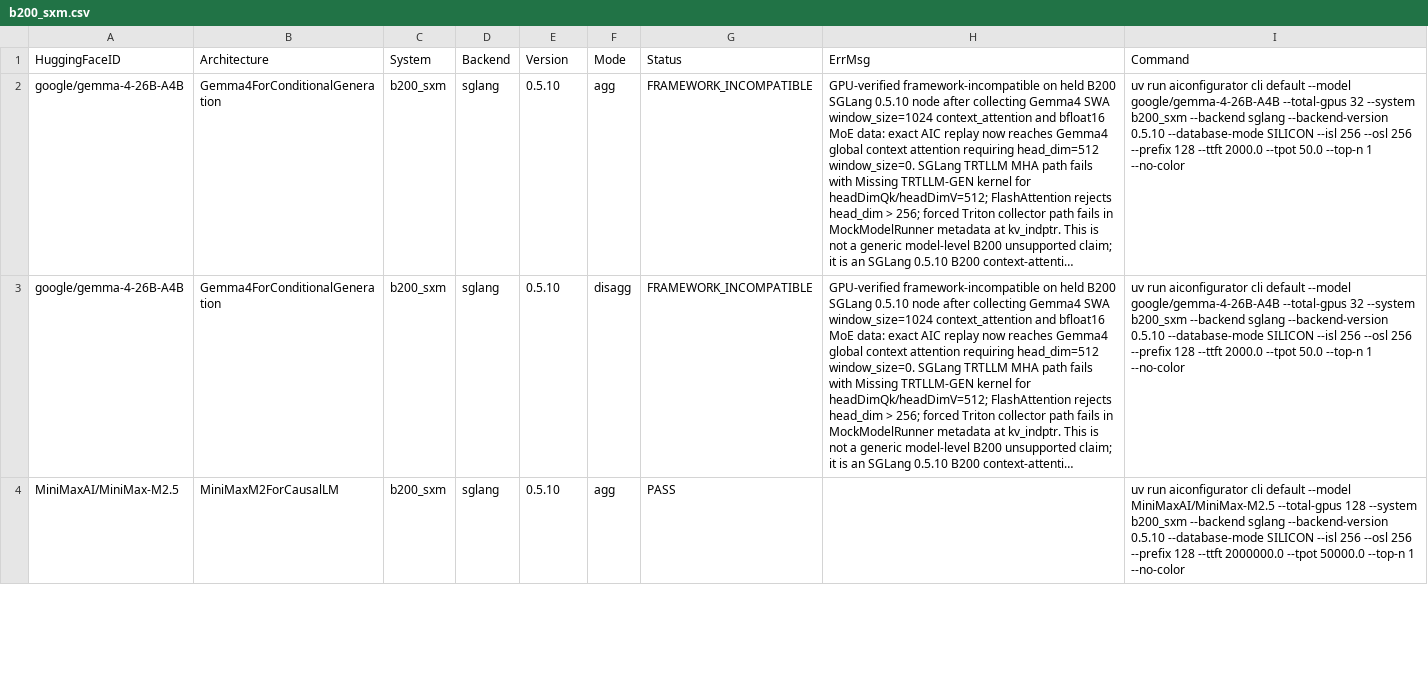
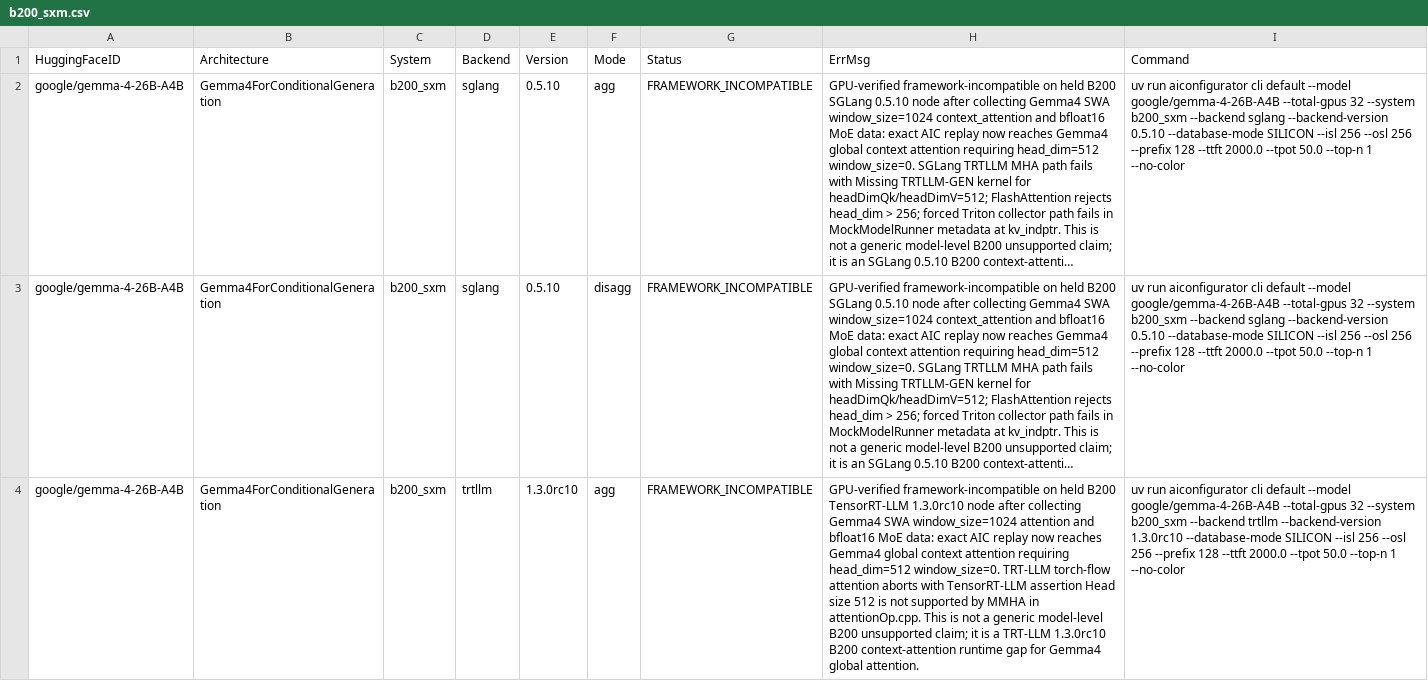
Before and after one commit to ai-dynamo/aiconfigurator, a CSV file: src/aiconfigurator/systems/support_matrix/b200_sxm.csv, drawn as a sheet; only a part is shown; the shorter side is filled out with more unchanged rows; long unchanged cells end in …; the diff covers the shown part only; the diff names each change by its address in the sheet, - before the commit and + after, or states it on an @@ line.

Commit message:
Heal Gemma4 B200 vLLM and TRT-LLM rows
Signed-off-by: Jason Zhou (Engrg-Hardware 1) <jasonzho@nvidia.com>

```diff
--- a/src/aiconfigurator/systems/support_matrix/b200_sxm.csv
+++ b/src/aiconfigurator/systems/support_matrix/b200_sxm.csv
+row 4: google/gemma-4-26B-A4B | Gemma4ForConditionalGeneration | b200_sxm | trtllm | 1.3.0rc10 | agg | FRAMEWORK_INCOMPATIBLE | GPU-verified framework-incompatible on held B200 TensorRT-LLM 1.3.0rc10 node after collecting Gemma4 SWA window_size=1024 attention and bfloat16 MoE data: exact AIC replay now reaches Gemma4 global context attention requiring head_dim=512 window_size=0. TRT-LLM torch-flow attention aborts with TensorRT-LLM assertion Head size 512 is not supported by MMHA in attentionOp.cpp. This is not a generic model-level B200 unsupported claim; it is a TRT-LLM 1.3.0rc10 B200 context-attention runtime gap for Gemma4 global attention. | uv run aiconfigurator cli default --model google/gemma-4-26B-A4B --total-gpus 32 --system b200_sxm --backend trtllm --backend-version 1.3.0rc10 --database-mode SILICON --isl 256 --osl 256 --prefix 128 --ttft 2000.0 --tpot 50.0 --top-n 1 --no-color
```
Also changed, not shown: 3 added rows elsewhere in this file, 10 other files.
